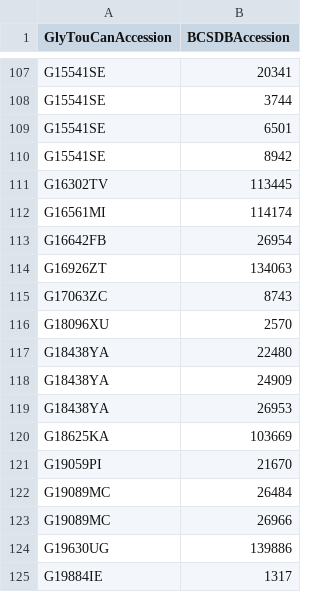
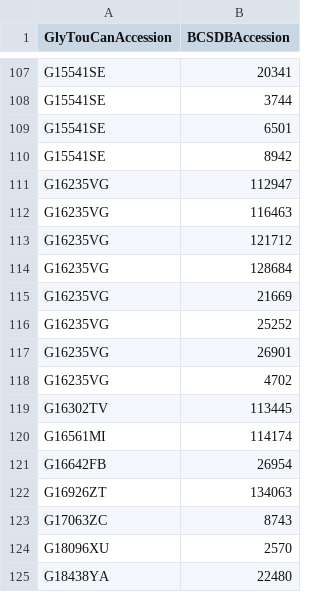
Before and after one commit to glygen-glycan-data/PyGly, a TSV file: smw/glycandata/export/bcsdb.tsv, drawn as a sheet; only a part is shown, gaps mark what is left out; the shorter side is filled out with more unchanged rows; the diff names each change by its address in the sheet, - before the commit and + after, or states it on an @@ line.

```diff
--- a/smw/glycandata/export/bcsdb.tsv
+++ b/smw/glycandata/export/bcsdb.tsv
+row 111: G16235VG | 112947
+row 112: G16235VG | 116463
+row 113: G16235VG | 121712
+row 114: G16235VG | 128684
+row 115: G16235VG | 21669
+row 116: G16235VG | 25252
+row 117: G16235VG | 26901
+row 118: G16235VG | 4702
```
Also changed, not shown: smw/glycandata/export/allglycan.tsv, smw/glycandata/export/carbbank.tsv, 29 other files.
